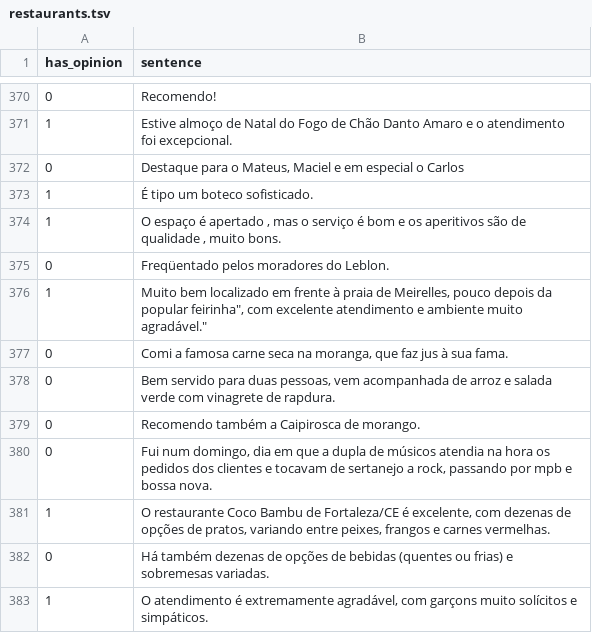
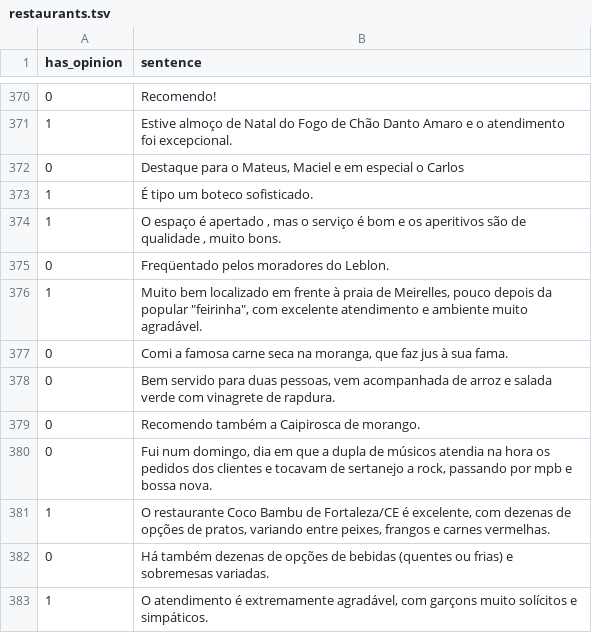
Before and after one commit to migvanderlei/ablation_study_eniac, a TSV file: data/task1/restaurants.tsv, drawn as a sheet; only a part is shown, gaps mark what is left out.

Commit message:
Update restaurants.tsv

```diff
--- a/data/task1/restaurants.tsv
+++ b/data/task1/restaurants.tsv
@@ -375,3 +375,3 @@ has_opinion	sentence
 0	"Freqüentado pelos moradores do Leblon."
-1	"Muito bem localizado em frente à praia de Meirelles, pouco depois da popular "feirinha", com excelente atendimento e ambiente muito agradável."
+1	"Muito bem localizado em frente à praia de Meirelles, pouco depois da popular ""feirinha"", com excelente atendimento e ambiente muito agradável."
 0	"Comi a famosa carne seca na moranga, que faz jus à sua fama."
```
